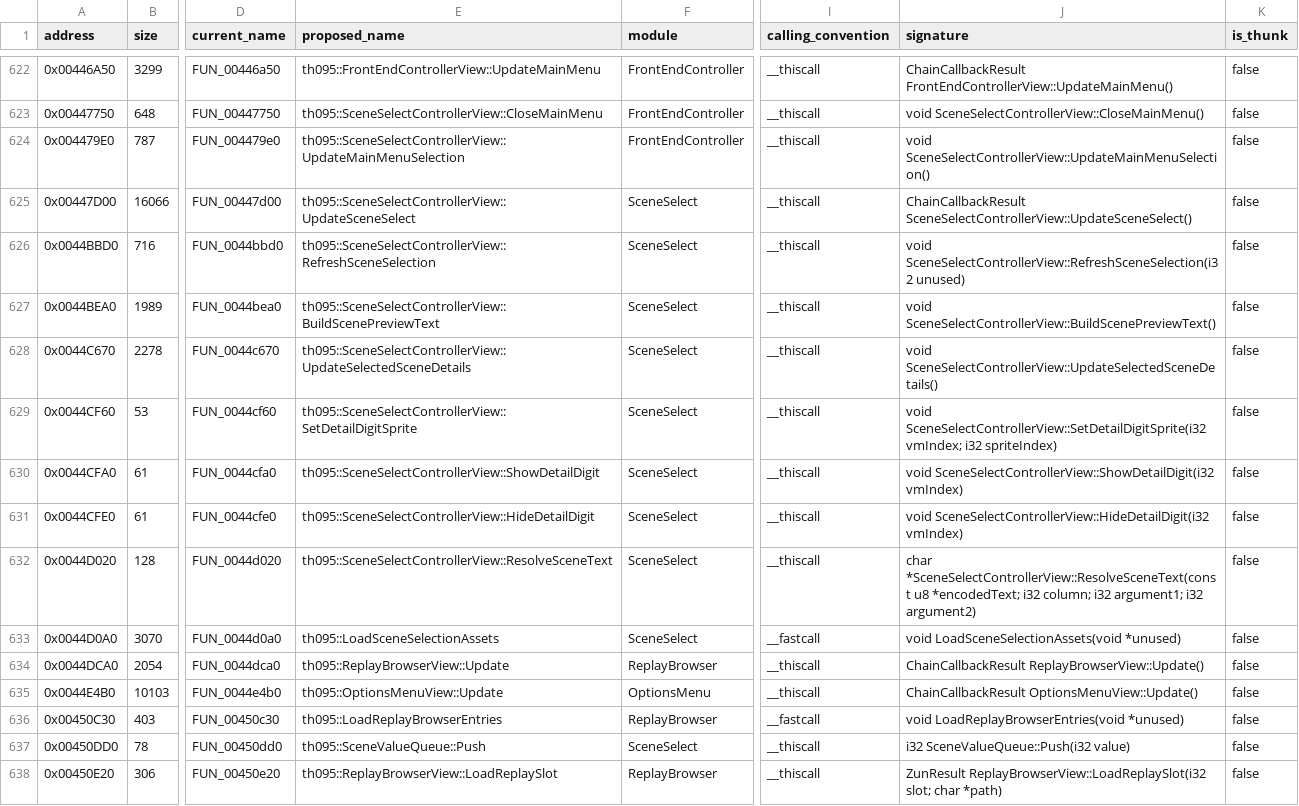
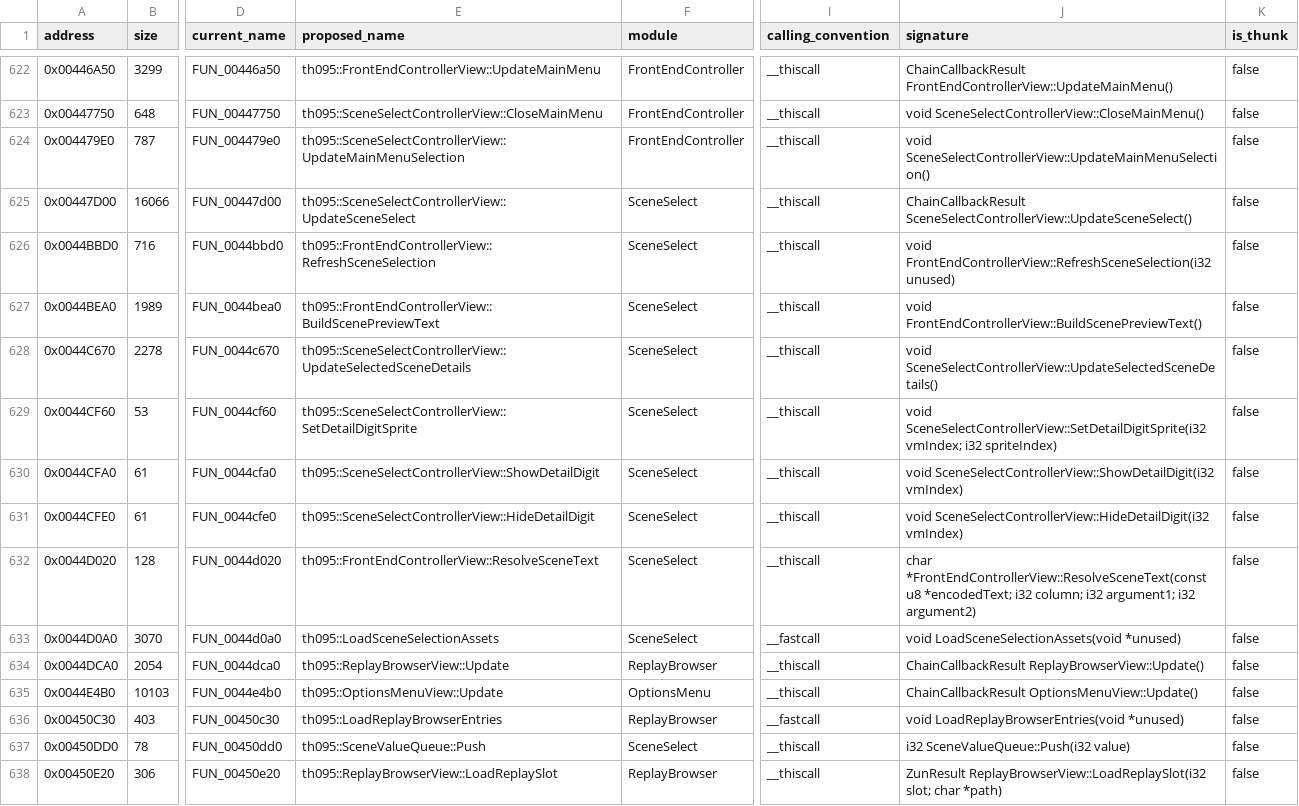
Before and after one commit to N0zoM1z0/th095, a CSV file: config/functions.csv, drawn as a sheet; only a part is shown, gaps mark what is left out; the diff names each change by its address in the sheet, - before the commit and + after, or states it on an @@ line.

Commit message:
gpt-6.2-sol: use the title owner for scene previews

```diff
--- a/config/functions.csv
+++ b/config/functions.csv
-E626 (proposed_name): th095::SceneSelectControllerView::RefreshSceneSelection
+E626 (proposed_name): th095::FrontEndControllerView::RefreshSceneSelection
-J626 (signature): void SceneSelectControllerView::RefreshSceneSelection(i32 unused)
+J626 (signature): void FrontEndControllerView::RefreshSceneSelection(i32 unused)
-E627 (proposed_name): th095::SceneSelectControllerView::BuildScenePreviewText
+E627 (proposed_name): th095::FrontEndControllerView::BuildScenePreviewText
-J627 (signature): void SceneSelectControllerView::BuildScenePreviewText()
+J627 (signature): void FrontEndControllerView::BuildScenePreviewText()
-E632 (proposed_name): th095::SceneSelectControllerView::ResolveSceneText
+E632 (proposed_name): th095::FrontEndControllerView::ResolveSceneText
-J632 (signature): char *SceneSelectControllerView::ResolveSceneText(const u8 *encodedText;…
+J632 (signature): char *FrontEndControllerView::ResolveSceneText(const u8 *encodedText;…
```
Also changed, not shown: config/implemented.csv, config/matches.csv, 15 other files.
